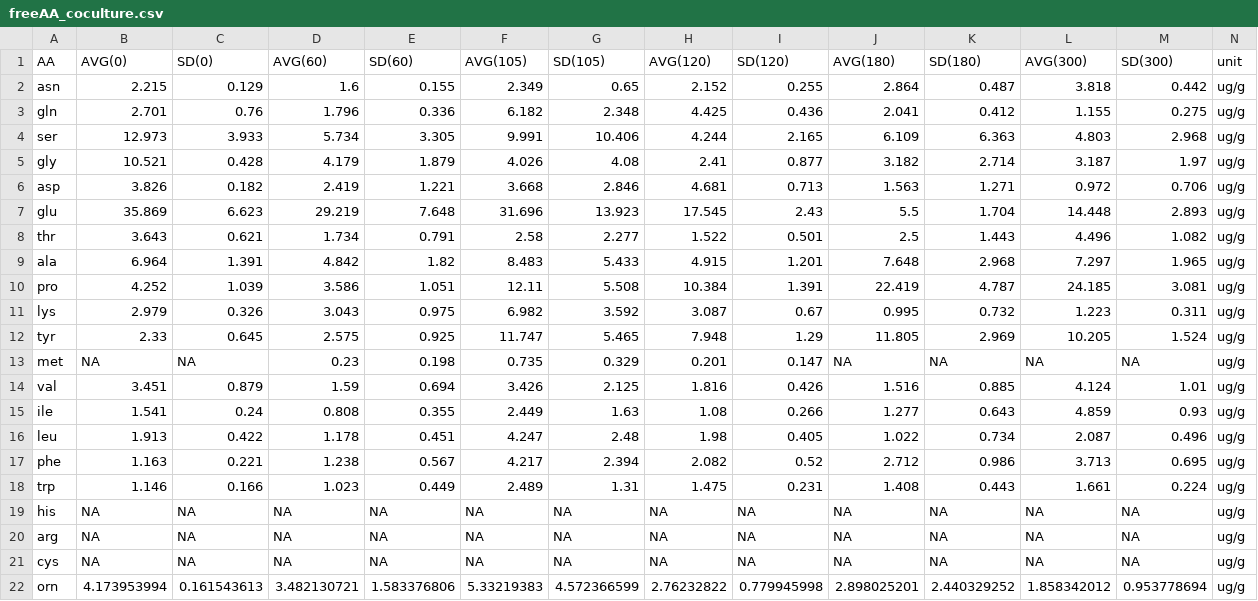
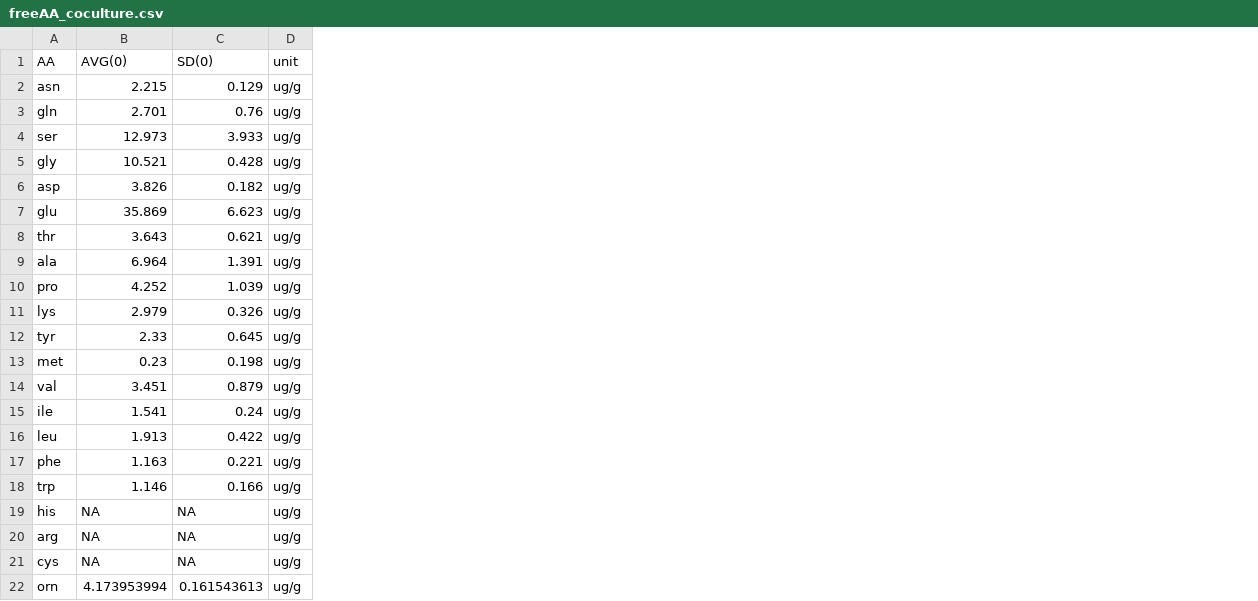
Before and after one commit to SizheQiu/MetaStLbCom, a CSV file: data/ExpData/freeAA_coculture.csv, drawn as a sheet; the diff names each change by its address in the sheet, - before the commit and + after, or states it on an @@ line.

```diff
--- a/data/ExpData/freeAA_coculture.csv
+++ b/data/ExpData/freeAA_coculture.csv
-column D (AVG(60)), rows 2-22: 1.6 | 1.796 | 5.734 | 4.179 | 2.419 | 29.219 | 1.734 | 4.842 | 3.586 | 3.043 | 2.575 | 0.23 | 1.59 | 0.808 | 1.178 | 1.238 | 1.023 | NA | NA | NA | 3.482130721
-column E (SD(60)), rows 2-22: 0.155 | 0.336 | 3.305 | 1.879 | 1.221 | 7.648 | 0.791 | 1.82 | 1.051 | 0.975 | 0.925 | 0.198 | 0.694 | 0.355 | 0.451 | 0.567 | 0.449 | NA | NA | NA | 1.583376806
-column F (AVG(105)), rows 2-22: 2.349 | 6.182 | 9.991 | 4.026 | 3.668 | 31.696 | 2.58 | 8.483 | 12.11 | 6.982 | 11.747 | 0.735 | 3.426 | 2.449 | 4.247 | 4.217 | 2.489 | NA | NA | NA | 5.33219383
-column G (SD(105)), rows 2-22: 0.65 | 2.348 | 10.406 | 4.08 | 2.846 | 13.923 | 2.277 | 5.433 | 5.508 | 3.592 | 5.465 | 0.329 | 2.125 | 1.63 | 2.48 | 2.394 | 1.31 | NA | NA | NA | 4.572366599
-column H (AVG(120)), rows 2-22: 2.152 | 4.425 | 4.244 | 2.41 | 4.681 | 17.545 | 1.522 | 4.915 | 10.384 | 3.087 | 7.948 | 0.201 | 1.816 | 1.08 | 1.98 | 2.082 | 1.475 | NA | NA | NA | 2.76232822
-column I (SD(120)), rows 2-22: 0.255 | 0.436 | 2.165 | 0.877 | 0.713 | 2.43 | 0.501 | 1.201 | 1.391 | 0.67 | 1.29 | 0.147 | 0.426 | 0.266 | 0.405 | 0.52 | 0.231 | NA | NA | NA | 0.779945998
-column J (AVG(180)), rows 2-22: 2.864 | 2.041 | 6.109 | 3.182 | 1.563 | 5.5 | 2.5 | 7.648 | 22.419 | 0.995 | 11.805 | NA | 1.516 | 1.277 | 1.022 | 2.712 | 1.408 | NA | NA | NA | 2.898025201
-column K (SD(180)), rows 2-22: 0.487 | 0.412 | 6.363 | 2.714 | 1.271 | 1.704 | 1.443 | 2.968 | 4.787 | 0.732 | 2.969 | NA | 0.885 | 0.643 | 0.734 | 0.986 | 0.443 | NA | NA | NA | 2.440329252
-column L (AVG(300)), rows 2-22: 3.818 | 1.155 | 4.803 | 3.187 | 0.972 | 14.448 | 4.496 | 7.297 | 24.185 | 1.223 | 10.205 | NA | 4.124 | 4.859 | 2.087 | 3.713 | 1.661 | NA | NA | NA | 1.858342012
-column M (SD(300)), rows 2-22: 0.442 | 0.275 | 2.968 | 1.97 | 0.706 | 2.893 | 1.082 | 1.965 | 3.081 | 0.311 | 1.524 | NA | 1.01 | 0.93 | 0.496 | 0.695 | 0.224 | NA | NA | NA | 0.953778694
-B13 (AVG(0)): NA
+B13 (AVG(0)): 0.23
-C13 (SD(0)): NA
+C13 (SD(0)): 0.198
```
Also changed, not shown: data/ExpData/coculture_growth.csv, data/ExpData/freeAA_coculture_mM.csv, 12 other files.
